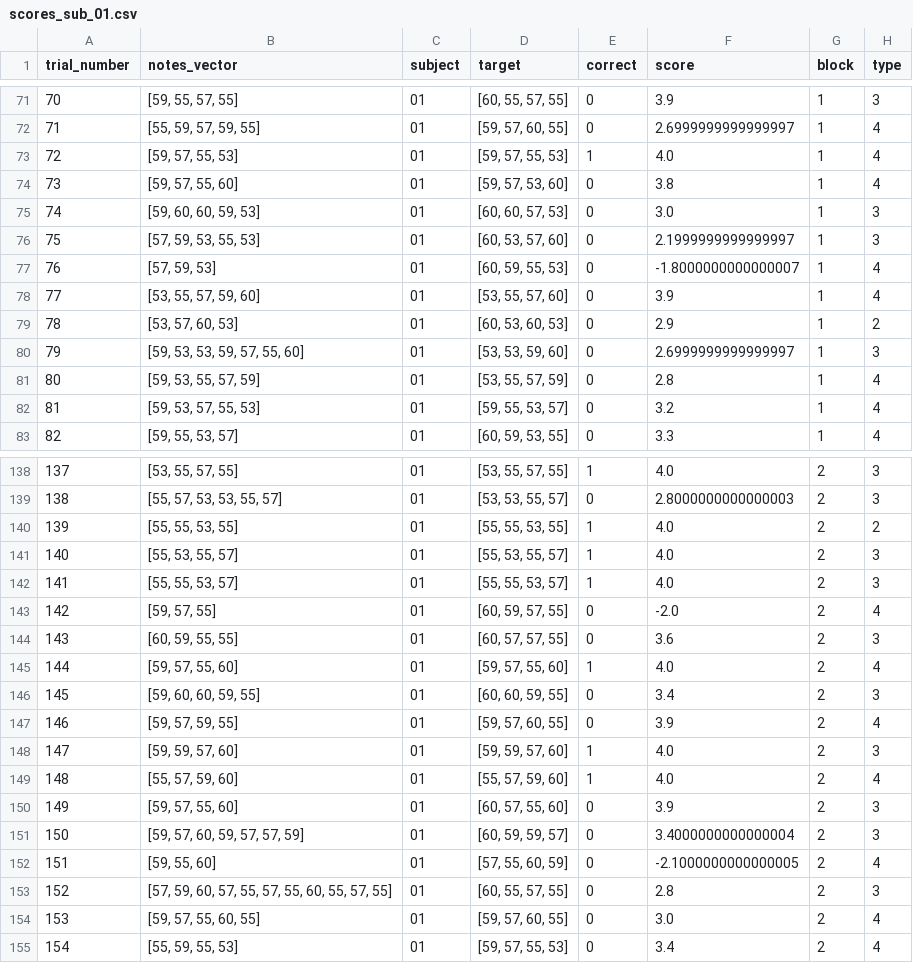
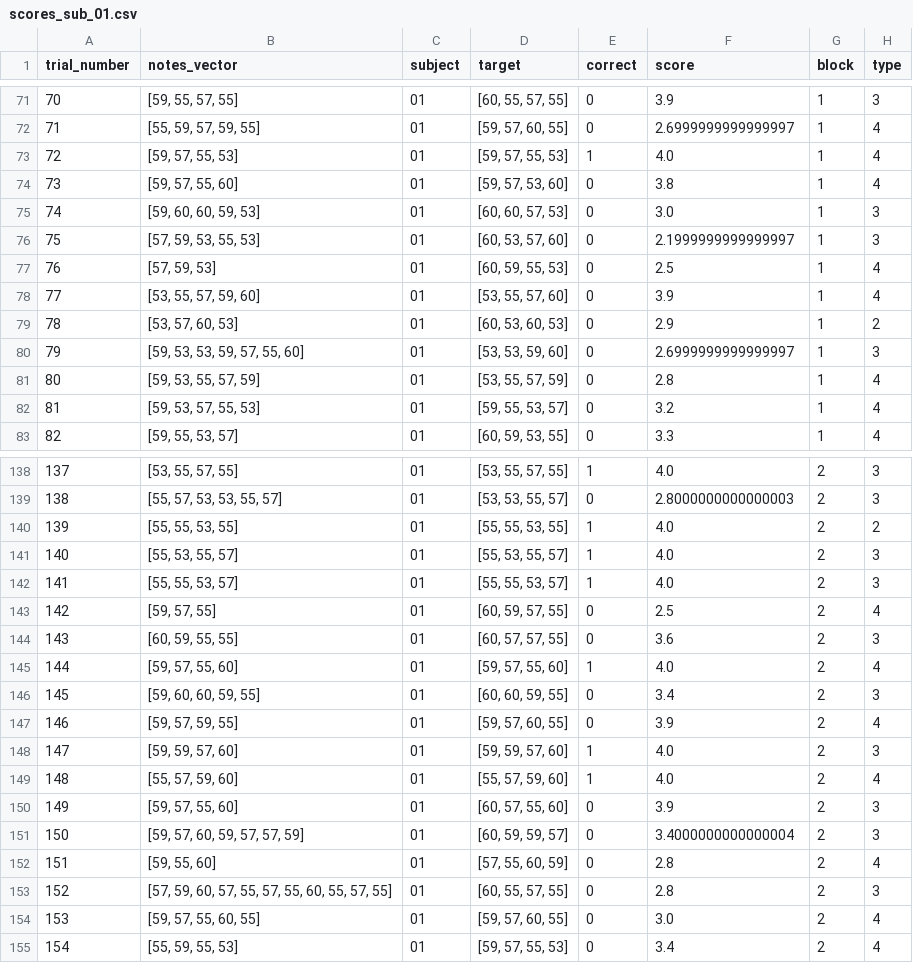
Before and after one commit to haiqin-zhang/AM_stimuli, a CSV file: stim_scripts/train_analysis/scores/scores_sub_01.csv, drawn as a sheet; only a part is shown, gaps mark what is left out; the diff covers the shown part only.

Commit message:
subject 5

```diff
--- a/stim_scripts/train_analysis/scores/scores_sub_01.csv
+++ b/stim_scripts/train_analysis/scores/scores_sub_01.csv
@@ -76,3 +76,3 @@ trial_number,notes_vector,subject,target,correct,score,block,type
 75,"[57, 59, 53, 55, 53]",01,"[60, 53, 57, 60]",0,2.1999999999999997,1,3
-76,"[57, 59, 53]",01,"[60, 59, 55, 53]",0,-1.8000000000000007,1,4
+76,"[57, 59, 53]",01,"[60, 59, 55, 53]",0,2.5,1,4
 77,"[53, 55, 57, 59, 60]",01,"[53, 55, 57, 60]",0,3.9,1,4
@@ -142,3 +142,3 @@ trial_number,notes_vector,subject,target,correct,score,block,type
 141,"[55, 55, 53, 57]",01,"[55, 55, 53, 57]",1,4.0,2,3
-142,"[59, 57, 55]",01,"[60, 59, 57, 55]",0,-2.0,2,4
+142,"[59, 57, 55]",01,"[60, 59, 57, 55]",0,2.5,2,4
 143,"[60, 59, 55, 55]",01,"[60, 57, 57, 55]",0,3.6,2,3
@@ -151,3 +151,3 @@ trial_number,notes_vector,subject,target,correct,score,block,type
 150,"[59, 57, 60, 59, 57, 57, 59]",01,"[60, 59, 59, 57]",0,3.4000000000000004,2,3
-151,"[59, 55, 60]",01,"[57, 55, 60, 59]",0,-2.1000000000000005,2,4
+151,"[59, 55, 60]",01,"[57, 55, 60, 59]",0,2.8,2,4
 152,"[57, 59, 60, 57, 55, 57, 55, 60, 55, 57, 55]",01,"[60, 55, 57, 55]",0,2.8,2,3
```
Also changed, not shown: 9 edited cells elsewhere in this file, 26 other files.
